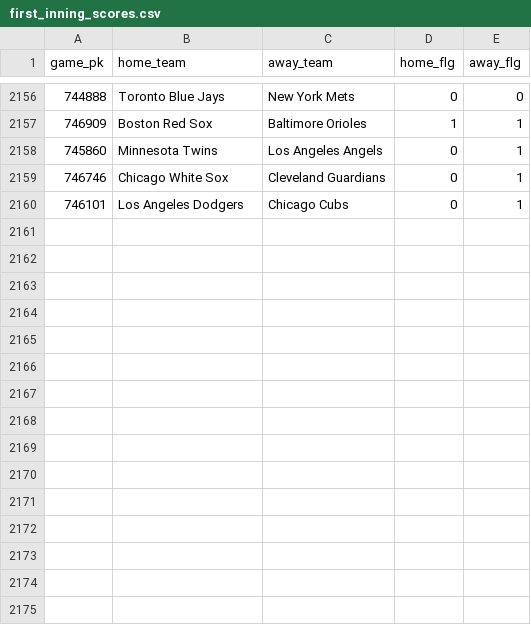
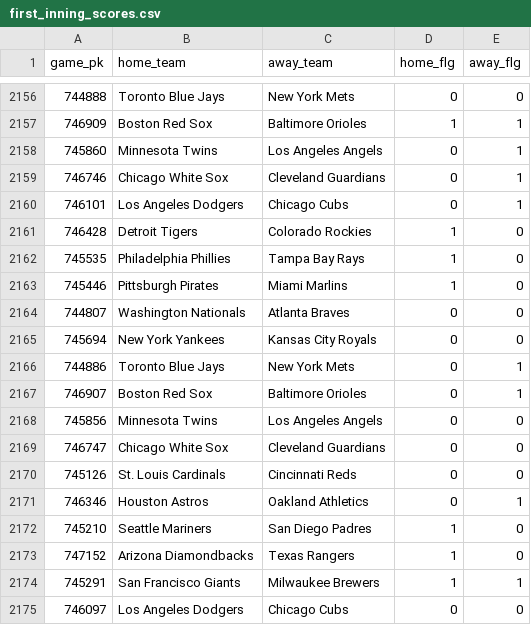
Before and after one commit to chadallison/mlb24, a CSV file: data/first_inning_scores.csv, drawn as a sheet; only a part is shown, gaps mark what is left out; the diff names each change by its address in the sheet, - before the commit and + after, or states it on an @@ line.

```diff
--- a/data/first_inning_scores.csv
+++ b/data/first_inning_scores.csv
+row 2161: 746428 | Detroit Tigers | Colorado Rockies | 1 | 0
+row 2162: 745535 | Philadelphia Phillies | Tampa Bay Rays | 1 | 0
+row 2163: 745446 | Pittsburgh Pirates | Miami Marlins | 1 | 0
+row 2164: 744807 | Washington Nationals | Atlanta Braves | 0 | 0
+row 2165: 745694 | New York Yankees | Kansas City Royals | 0 | 0
+row 2166: 744886 | Toronto Blue Jays | New York Mets | 0 | 1
+row 2167: 746907 | Boston Red Sox | Baltimore Orioles | 0 | 1
+row 2168: 745856 | Minnesota Twins | Los Angeles Angels | 0 | 0
+row 2169: 746747 | Chicago White Sox | Cleveland Guardians | 0 | 0
+row 2170: 745126 | St. Louis Cardinals | Cincinnati Reds | 0 | 0
+row 2171: 746346 | Houston Astros | Oakland Athletics | 0 | 1
+row 2172: 745210 | Seattle Mariners | San Diego Padres | 1 | 0
+row 2173: 747152 | Arizona Diamondbacks | Texas Rangers | 1 | 0
+row 2174: 745291 | San Francisco Giants | Milwaukee Brewers | 1 | 1
+row 2175: 746097 | Los Angeles Dodgers | Chicago Cubs | 0 | 0
```
Also changed, not shown: data/end_games.csv, data/first_scorers.csv, 26 other files.
